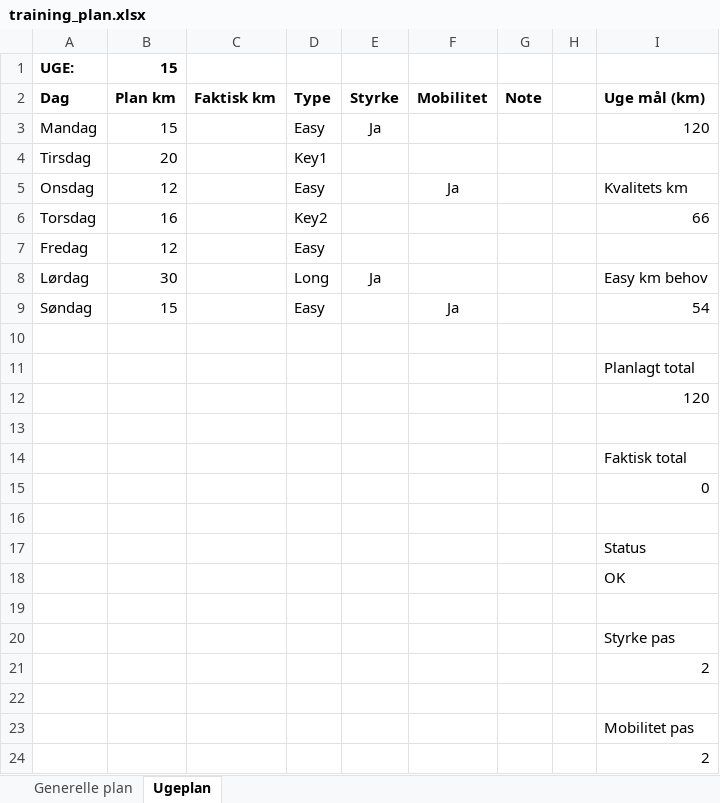
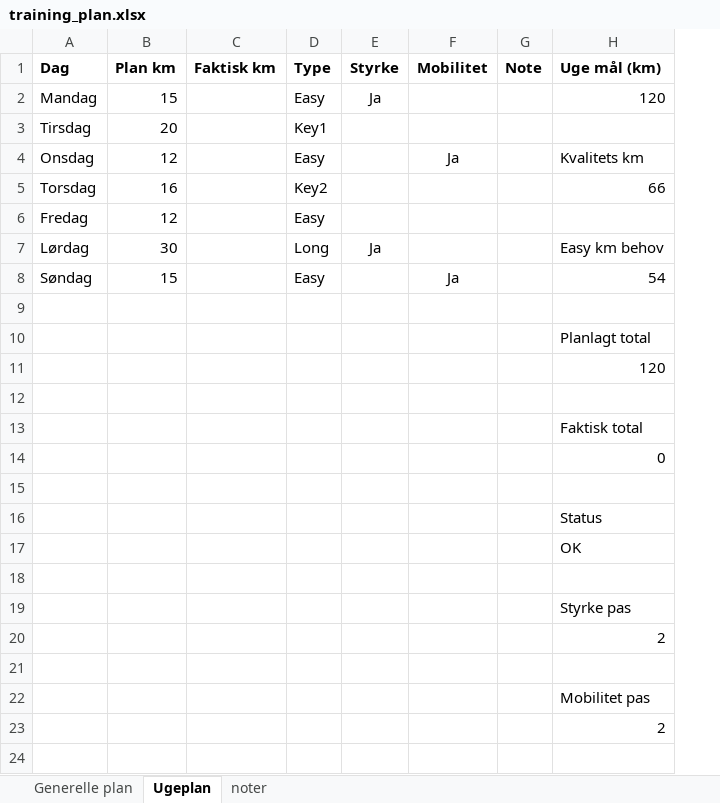
Before and after one commit to PDRohde/rohderunning, an Excel workbook: data/training_plan.xlsx, sheet Ugeplan, drawn as a sheet; values as stored, in another font and other column widths than the file's, no borders; removed rows and columns are numbered as before the commit, all else as after; the diff names each change by its address in the sheet, - before the commit and + after, or states it on an @@ line.

```diff
--- a/data/training_plan.xlsx (sheet Ugeplan)
+++ b/data/training_plan.xlsx (sheet Ugeplan)
+sheet tab: noter
-column H, empty
-row 1: UGE: | 15
```
Also changed, not shown: sheet Generelle plan, formulas that keep their value, charts or pictures, 9 other files.
